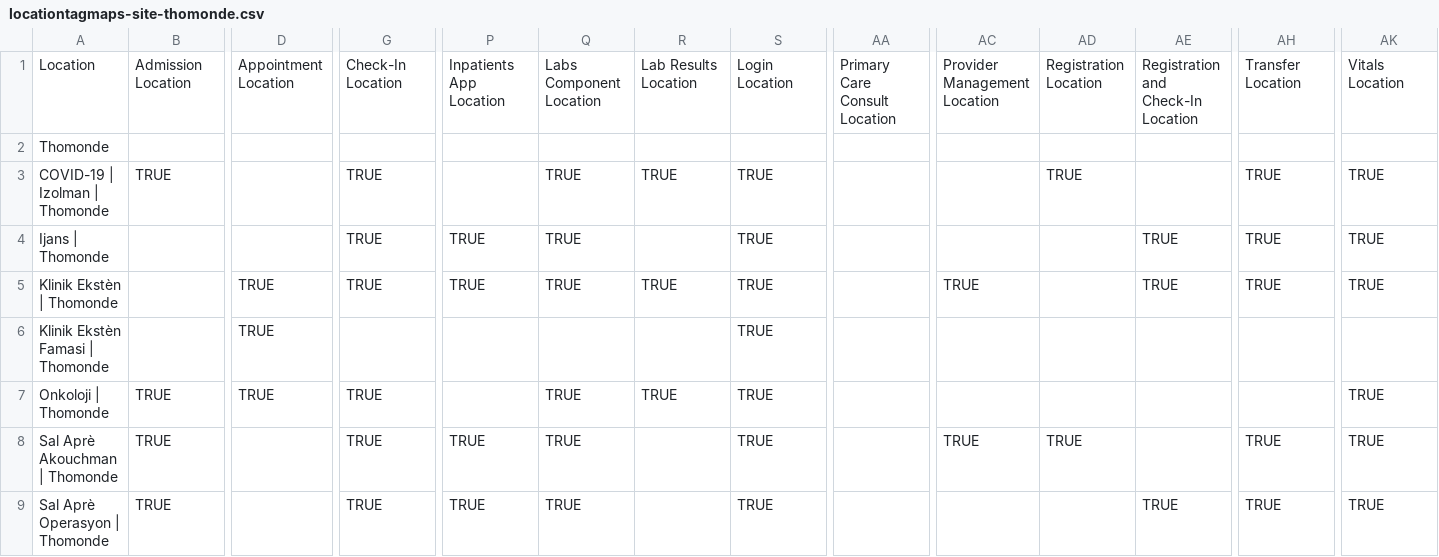
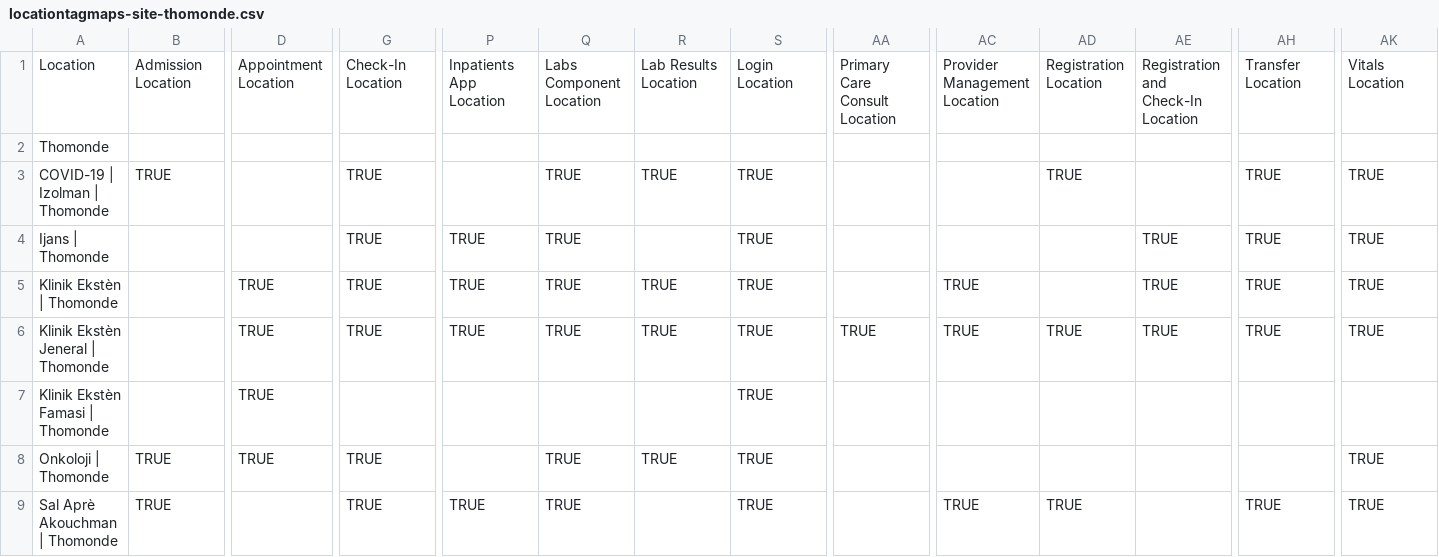
Before and after one commit to andycotton/openmrs-config-zl, a CSV file: configuration/locationtagmaps/locationtagmaps-site-thomonde.csv, drawn as a sheet; only a part is shown, gaps mark what is left out; the shorter side is filled out with more unchanged rows; rows hold the shown columns only; the diff names each change by its address in the sheet, - before the commit and + after, or states it on an @@ line.

```diff
--- a/configuration/locationtagmaps/locationtagmaps-site-thomonde.csv
+++ b/configuration/locationtagmaps/locationtagmaps-site-thomonde.csv
+row 6: Klinik Ekstèn Jeneral | Thomonde |  | TRUE | TRUE | TRUE | TRUE | TRUE | TRUE | TRUE | TRUE | TRUE | TRUE | TRUE | TRUE
```
Also changed, not shown: configuration/locations/locations.csv, 1 other file.
